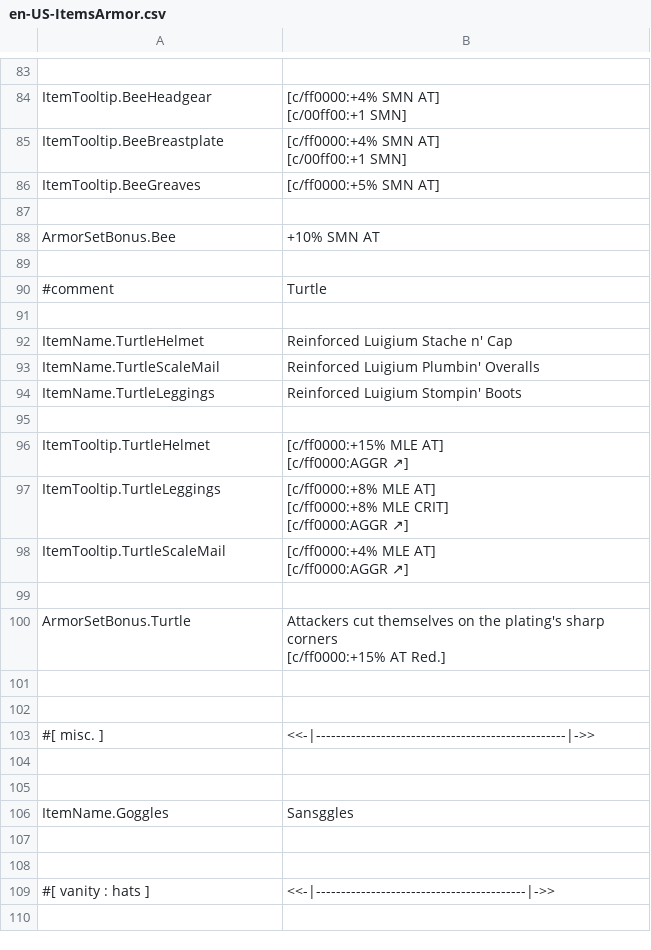
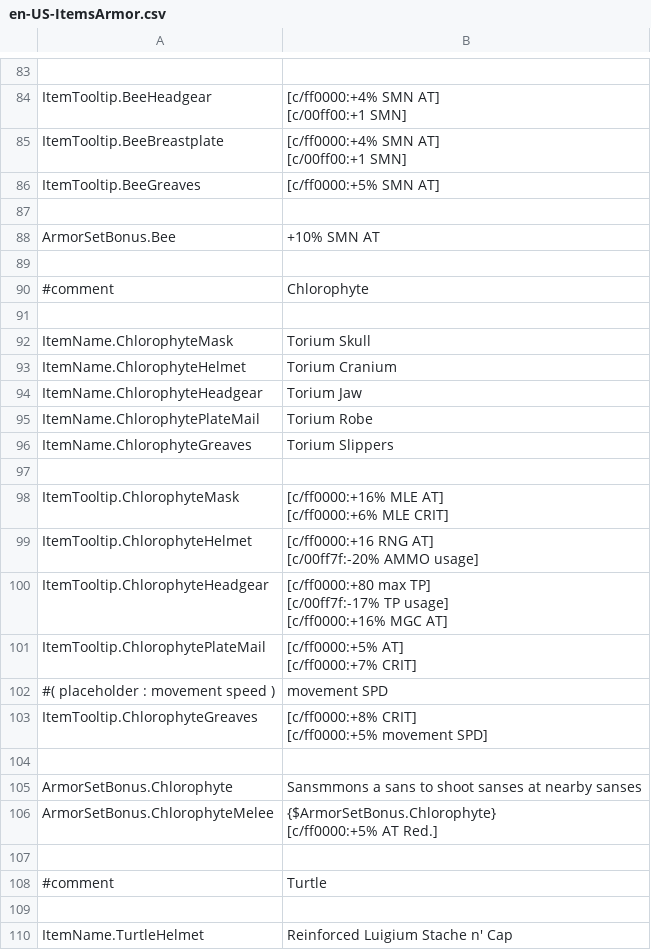
Before and after one commit to ThEnderYoshi/sf-terraria-adventure, a CSV file: Content/Localization/en-US-ItemsArmor.csv, drawn as a sheet; only a part is shown, gaps mark what is left out; the shorter side is filled out with more unchanged rows; ↵ is a line break in a cell; the diff names each change by its address in the sheet, - before the commit and + after, or states it on an @@ line.

Commit message:
🔆 Added Chlorophyte Armor

```diff
--- a/Content/Localization/en-US-ItemsArmor.csv
+++ b/Content/Localization/en-US-ItemsArmor.csv
+row 90: #comment | Chlorophyte
+row 91: (empty)
+row 92: ItemName.ChlorophyteMask | Torium Skull
+row 93: ItemName.ChlorophyteHelmet | Torium Cranium
+row 94: ItemName.ChlorophyteHeadgear | Torium Jaw
+row 95: ItemName.ChlorophytePlateMail | Torium Robe
+row 96: ItemName.ChlorophyteGreaves | Torium Slippers
+row 97: (empty)
+row 98: ItemTooltip.ChlorophyteMask | [c/ff0000:+16% MLE AT] ↵ [c/ff0000:+6% MLE CRIT]
+row 99: ItemTooltip.ChlorophyteHelmet | [c/ff0000:+16 RNG AT] ↵ [c/00ff7f:-20% AMMO usage]
+row 100: ItemTooltip.ChlorophyteHeadgear | [c/ff0000:+80 max TP] ↵ [c/00ff7f:-17% TP usage] ↵ [c/ff0000:+16% MGC AT]
+row 101: ItemTooltip.ChlorophytePlateMail | [c/ff0000:+5% AT] ↵ [c/ff0000:+7% CRIT]
+row 102: #( placeholder : movement speed ) | movement SPD
+row 103: ItemTooltip.ChlorophyteGreaves | [c/ff0000:+8% CRIT] ↵ [c/ff0000:+5% movement SPD]
+row 104: (empty)
+row 105: ArmorSetBonus.Chlorophyte | Sansmmons a sans to shoot sanses at nearby sanses
+row 106: ArmorSetBonus.ChlorophyteMelee | {$ArmorSetBonus.Chlorophyte} ↵ [c/ff0000:+5% AT Red.]
+row 107: (empty)
```
Also changed, not shown: Content/Localization/en-US-Buffs.csv, 15 other files.
